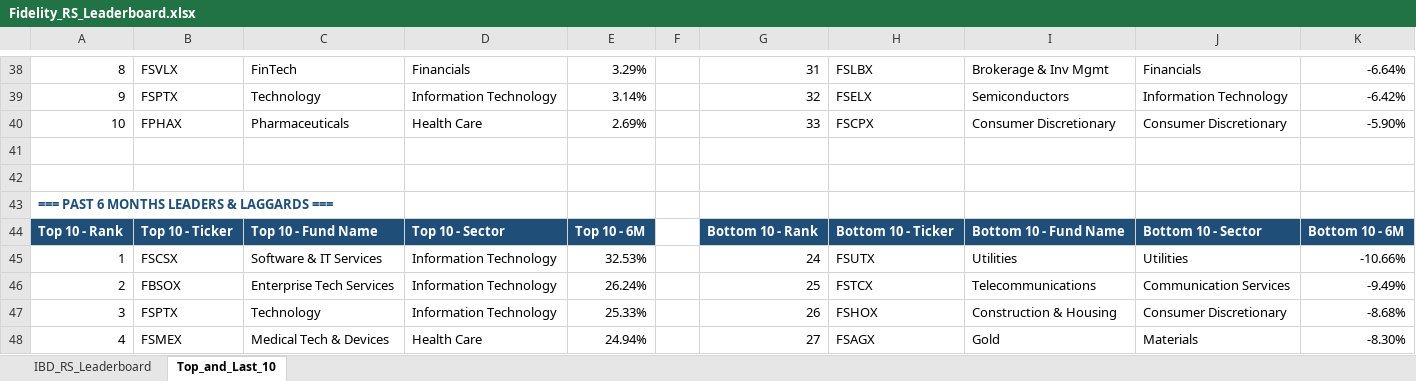
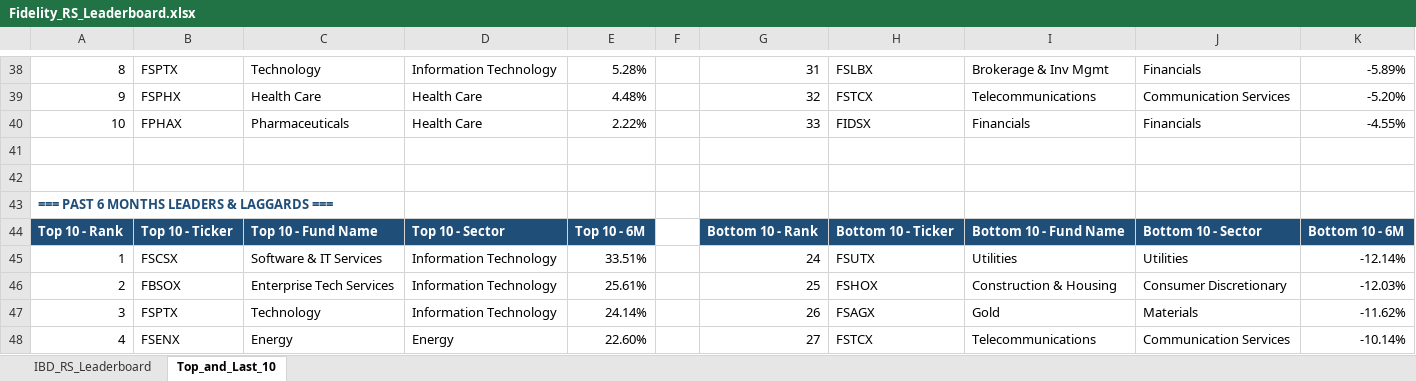
Before and after one commit to Jamesssurfer/Fidelity-Sector-Tracker, an Excel workbook: Fidelity_RS_Leaderboard.xlsx, sheet Top_and_Last_10, drawn as a sheet; only a part is shown, gaps mark what is left out; values as stored, in another font and other column widths than the file's, no borders; formulas without a stored value are shown as written; removed rows and columns are numbered as before the commit, all else as after; the diff covers the shown part only; the diff names each change by its address in the sheet, - before the commit and + after, or states it on an @@ line.

```diff
--- a/Fidelity_RS_Leaderboard.xlsx (sheet Top_and_Last_10)
+++ b/Fidelity_RS_Leaderboard.xlsx (sheet Top_and_Last_10)
-B38: FSVLX
+B38: FSPTX
-C38: FinTech
+C38: Technology
-D38: Financials
+D38: Information Technology
-E38: 3.29%
+E38: 5.28%
-K38: -6.64%
+K38: -5.89%
-B39: FSPTX
+B39: FSPHX
-C39: Technology
+C39: Health Care
-D39: Information Technology
+D39: Health Care
-E39: 3.14%
+E39: 4.48%
-H39: FSELX
+H39: FSTCX
-I39: Semiconductors
+I39: Telecommunications
-J39: Information Technology
+J39: Communication Services
-K39: -6.42%
+K39: -5.20%
-E40: 2.69%
+E40: 2.22%
-H40: FSCPX
+H40: FIDSX
-I40: Consumer Discretionary
+I40: Financials
-J40: Consumer Discretionary
+J40: Financials
-K40: -5.90%
+K40: -4.55%
-E45: 32.53%
+E45: 33.51%
-K45: -10.66%
+K45: -12.14%
-E46: 26.24%
+E46: 25.61%
-H46: FSTCX
+H46: FSHOX
-I46: Telecommunications
+I46: Construction & Housing
-J46: Communication Services
+J46: Consumer Discretionary
-K46: -9.49%
+K46: -12.03%
-E47: 25.33%
+E47: 24.14%
-H47: FSHOX
+H47: FSAGX
-I47: Construction & Housing
+I47: Gold
-J47: Consumer Discretionary
+J47: Materials
-K47: -8.68%
+K47: -11.62%
-row 48: 4 | FSMEX | Medical Tech & Devices | Health Care | 24.94% |  | 27 | FSAGX | Gold | Materials | -8.30%
+row 48: 4 | FSENX | Energy | Energy | 22.60% |  | 27 | FSTCX | Telecommunications | Communication Services | -10.14%
```
Also changed, not shown: 8 added rows, 8 removed rows and 168 edited cells elsewhere in this sheet, sheet IBD_RS_Leaderboard.
